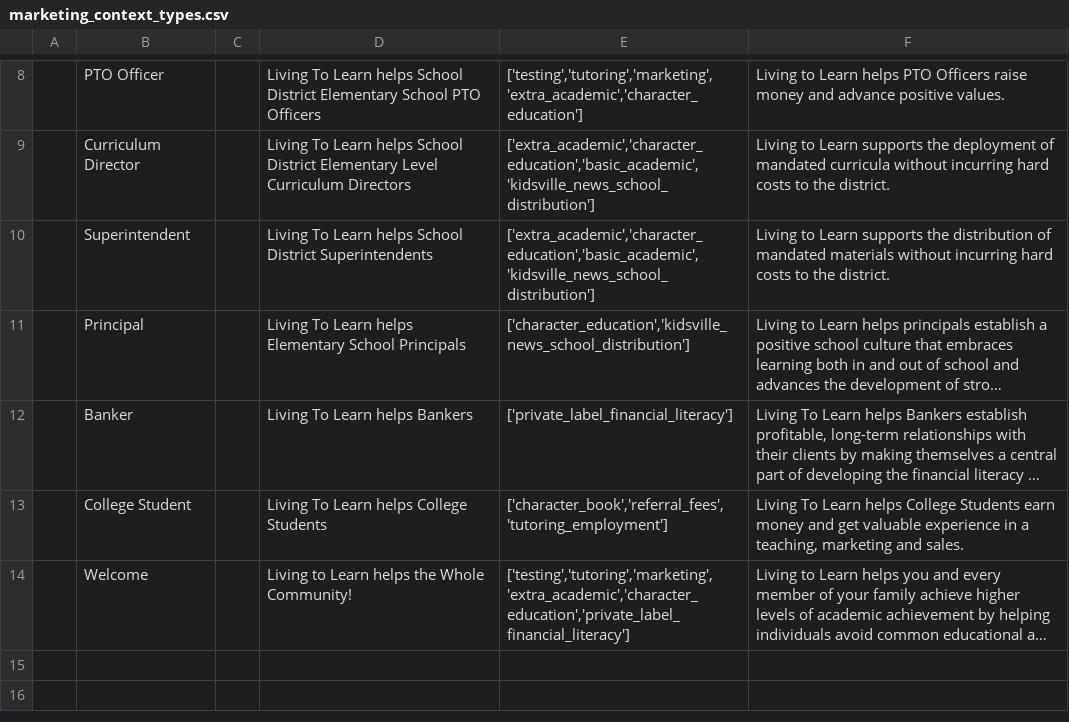
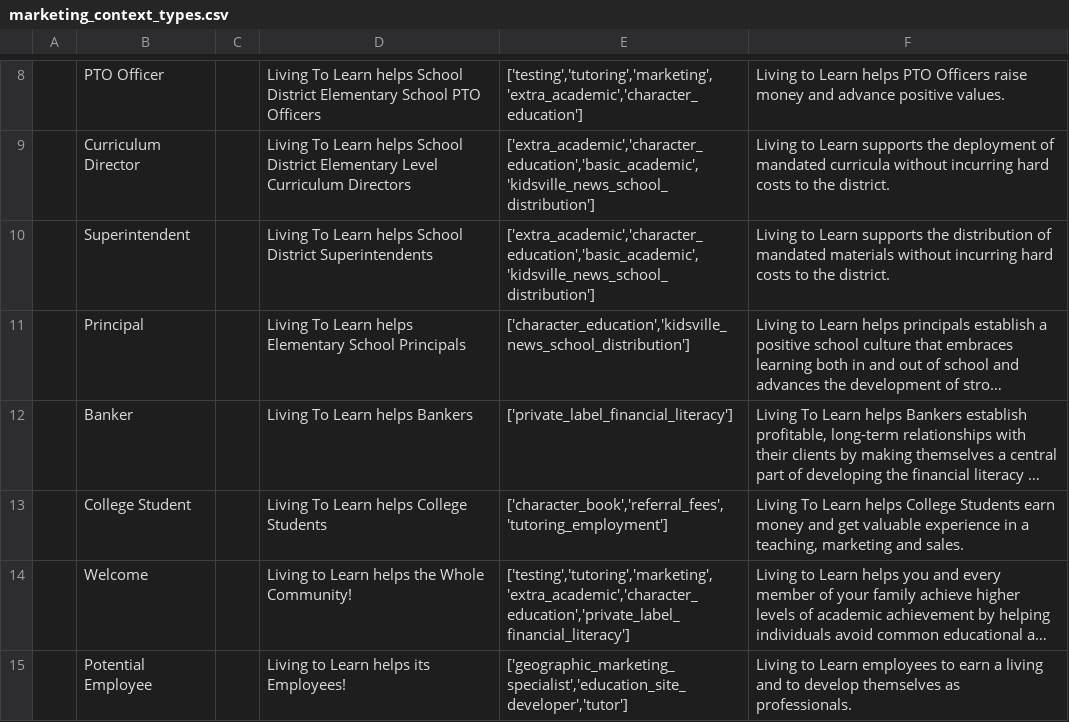
Before and after one commit to laquereric/LivingToLearn, a CSV file: data/marketing_context_types.csv, drawn as a sheet; only a part is shown, gaps mark what is left out; long unchanged cells end in …; the diff names each change by its address in the sheet, - before the commit and + after, or states it on an @@ line.

Commit message:
Add Employee Pages

```diff
--- a/data/marketing_context_types.csv
+++ b/data/marketing_context_types.csv
+row 15:  | Potential Employee |  | Living to Learn helps its Employees! | ['geographic_marketing_specialist','education_site_developer','tutor'] | Living to Learn employees to earn a living and to develop themselves as professionals.
```
Also changed, not shown: data/services.csv, 5 other files.
